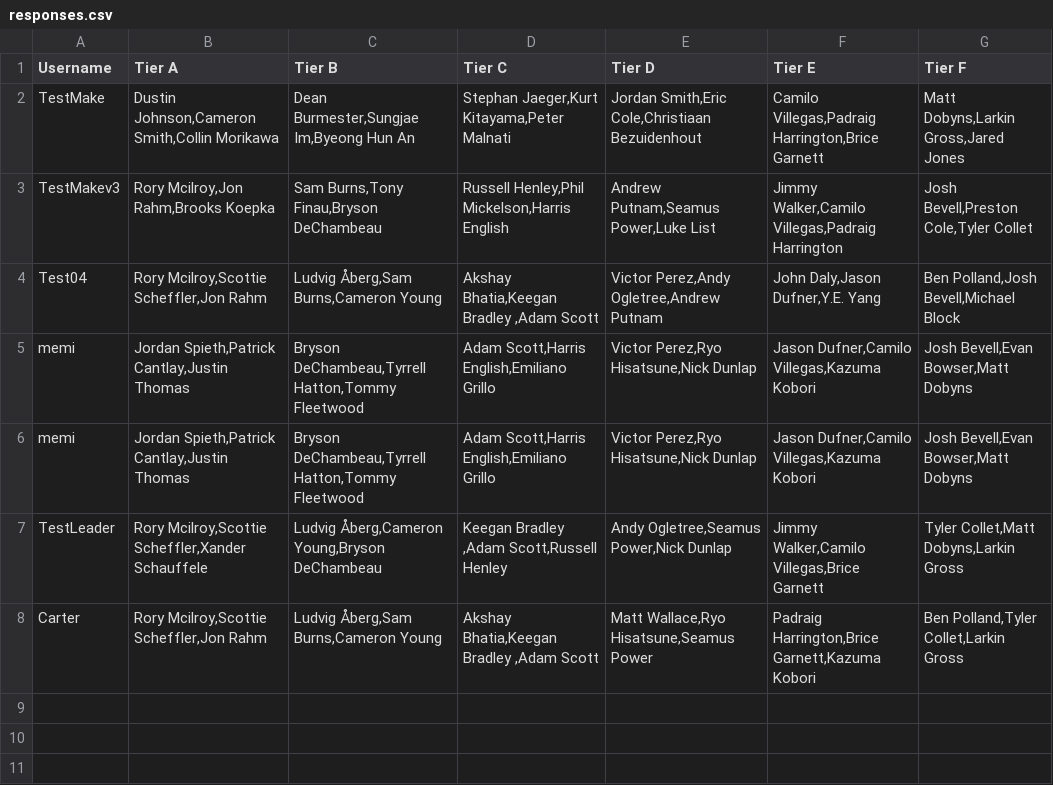
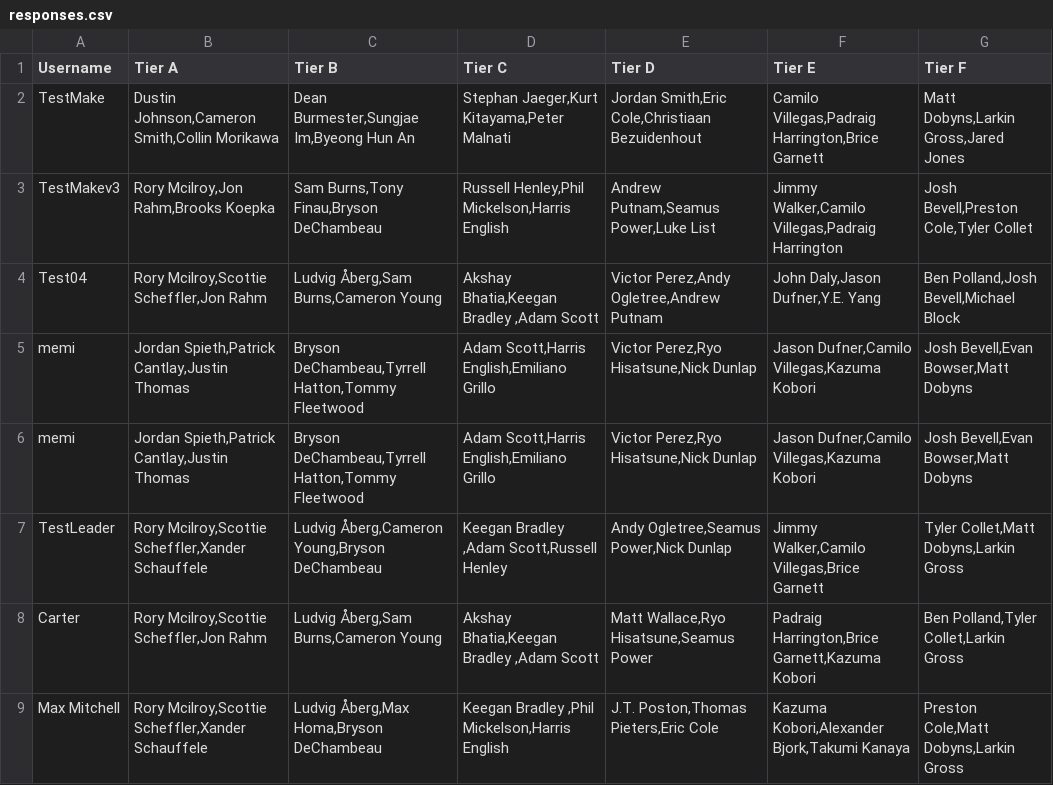
Before and after one commit to memitchell2/CarterGolfChallenge, a CSV file: src/responses.csv, drawn as a sheet; the diff names each change by its address in the sheet, - before the commit and + after, or states it on an @@ line.

```diff
--- a/src/responses.csv
+++ b/src/responses.csv
+row 9: Max Mitchell | Rory Mcilroy,Scottie Scheffler,Xander Schauffele | Ludvig Åberg,Max Homa,Bryson DeChambeau | Keegan Bradley ,Phil Mickelson,Harris English | J.T. Poston,Thomas Pieters,Eric Cole | Kazuma Kobori,Alexander Bjork,Takumi Kanaya | Preston Cole,Matt Dobyns,Larkin Gross
```
Also changed, not shown: 3 other files.
